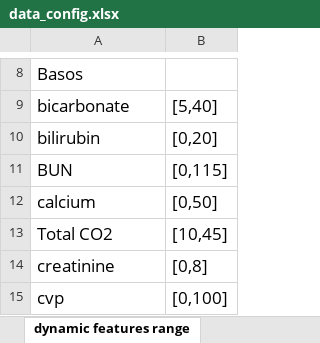
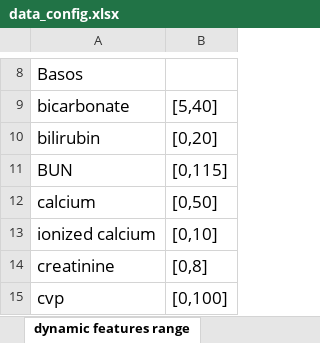
Before and after one commit to SweeneyLi/ards, an Excel workbook: config/data_config.xlsx, sheet dynamic features range, drawn as a sheet; only a part is shown, gaps mark what is left out; values as stored, in another font and other column widths than the file's, no borders; removed rows and columns are numbered as before the commit, all else as after; the diff names each change by its address in the sheet, - before the commit and + after, or states it on an @@ line.

Commit message:
ionized calcium

```diff
--- a/config/data_config.xlsx (sheet dynamic features range)
+++ b/config/data_config.xlsx (sheet dynamic features range)
-row 13: Total CO2 | [10,45]
+row 13: ionized calcium | [0,10]
```
Also changed, not shown: 1 other file.
